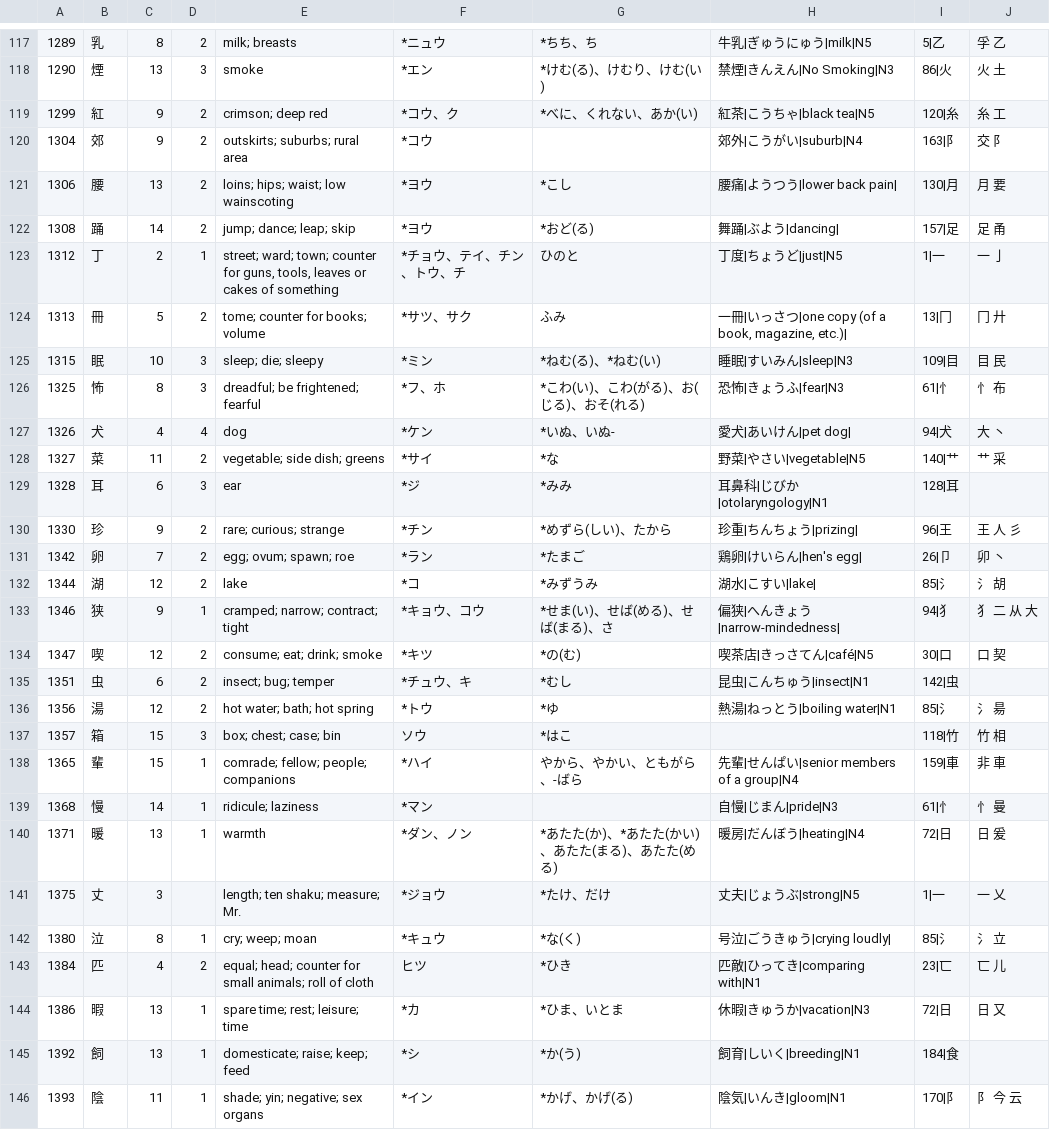
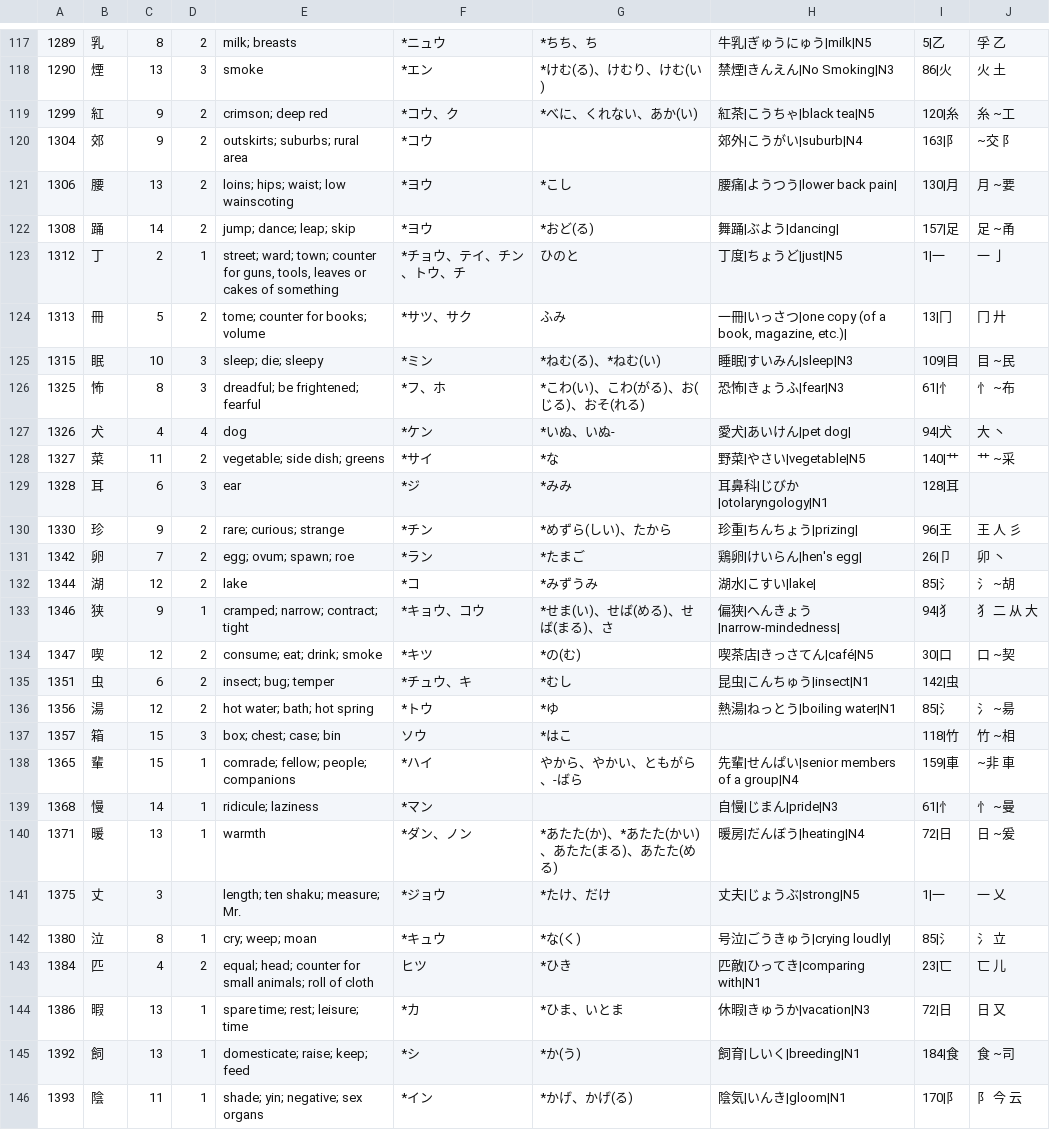
Before and after one commit to u-Shiyuh/notes-to-anki, a TSV file: kanji_extra.tsv, drawn as a sheet; only a part is shown, gaps mark what is left out; the diff covers the shown part only.

```diff
--- a/kanji_extra.tsv
+++ b/kanji_extra.tsv
@@ -118,12 +118,12 @@
 1290	煙	13	3	smoke	*エン	*けむ(る)、けむり、けむ(い)	禁煙|きんえん|No Smoking|N3	86|火	火 土
-1299	紅	9	2	crimson; deep red	*コウ、ク	*べに、くれない、あか(い)	紅茶|こうちゃ|black tea|N5	120|糸	糸 工
-1304	郊	9	2	outskirts; suburbs; rural area	*コウ		郊外|こうがい|suburb|N4	163|阝	交 阝
-1306	腰	13	2	loins; hips; waist; low wainscoting	*ヨウ	*こし	腰痛|ようつう|lower back pain|	130|月	月 要
-1308	踊	14	2	jump; dance; leap; skip	*ヨウ	*おど(る)	舞踊|ぶよう|dancing|	157|足	足 甬
+1299	紅	9	2	crimson; deep red	*コウ、ク	*べに、くれない、あか(い)	紅茶|こうちゃ|black tea|N5	120|糸	糸 ~工
+1304	郊	9	2	outskirts; suburbs; rural area	*コウ		郊外|こうがい|suburb|N4	163|阝	~交 阝
+1306	腰	13	2	loins; hips; waist; low wainscoting	*ヨウ	*こし	腰痛|ようつう|lower back pain|	130|月	月 ~要
+1308	踊	14	2	jump; dance; leap; skip	*ヨウ	*おど(る)	舞踊|ぶよう|dancing|	157|足	足 ~甬
 1312	丁	2	1	street; ward; town; counter for guns, tools, leaves or cakes of something	*チョウ、テイ、チン、トウ、チ	ひのと	丁度|ちょうど|just|N5	1|一	一 亅
 1313	冊	5	2	tome; counter for books; volume	*サツ、サク	ふみ	一冊|いっさつ|one copy (of a book, magazine, etc.)|	13|冂	冂 廾
-1315	眠	10	3	sleep; die; sleepy	*ミン	*ねむ(る)、*ねむ(い)	睡眠|すいみん|sleep|N3	109|目	目 民
-1325	怖	8	3	dreadful; be frightened; fearful	*フ、ホ	*こわ(い)、こわ(がる)、お(じる)、おそ(れる)	恐怖|きょうふ|fear|N3	61|忄	忄 布
+1315	眠	10	3	sleep; die; sleepy	*ミン	*ねむ(る)、*ねむ(い)	睡眠|すいみん|sleep|N3	109|目	目 ~民
+1325	怖	8	3	dreadful; be frightened; fearful	*フ、ホ	*こわ(い)、こわ(がる)、お(じる)、おそ(れる)	恐怖|きょうふ|fear|N3	61|忄	忄 ~布
 1326	犬	4	4	dog	*ケン	*いぬ、いぬ-	愛犬|あいけん|pet dog|	94|犬	大 丶
-1327	菜	11	2	vegetable; side dish; greens	*サイ	*な	野菜|やさい|vegetable|N5	140|艹	艹 采
+1327	菜	11	2	vegetable; side dish; greens	*サイ	*な	野菜|やさい|vegetable|N5	140|艹	艹 ~采
 1328	耳	6	3	ear	*ジ	*みみ	耳鼻科|じびか|otolaryngology|N1	128|耳
@@ -131,11 +131,11 @@
 1342	卵	7	2	egg; ovum; spawn; roe	*ラン	*たまご	鶏卵|けいらん|hen's egg|	26|卩	卯 丶
-1344	湖	12	2	lake	*コ	*みずうみ	湖水|こすい|lake|	85|氵	氵 胡
+1344	湖	12	2	lake	*コ	*みずうみ	湖水|こすい|lake|	85|氵	氵 ~胡
 1346	狭	9	1	cramped; narrow; contract; tight	*キョウ、コウ	*せま(い)、せば(める)、せば(まる)、さ	偏狭|へんきょう|narrow-mindedness|	94|犭	犭 二 从 大
-1347	喫	12	2	consume; eat; drink; smoke	*キツ	*の(む)	喫茶店|きっさてん|café|N5	30|口	口 契
+1347	喫	12	2	consume; eat; drink; smoke	*キツ	*の(む)	喫茶店|きっさてん|café|N5	30|口	口 ~契
 1351	虫	6	2	insect; bug; temper	*チュウ、キ	*むし	昆虫|こんちゅう|insect|N1	142|虫
-1356	湯	12	2	hot water; bath; hot spring	*トウ	*ゆ	熱湯|ねっとう|boiling water|N1	85|氵	氵 昜
-1357	箱	15	3	box; chest; case; bin	ソウ	*はこ		118|竹	竹 相
-1365	輩	15	1	comrade; fellow; people; companions	*ハイ	やから、やかい、ともがら、-ばら	先輩|せんぱい|senior members of a group|N4	159|車	非 車
-1368	慢	14	1	ridicule; laziness	*マン		自慢|じまん|pride|N3	61|忄	忄 曼
-1371	暖	13	1	warmth	*ダン、ノン	*あたた(か)、*あたた(かい)、あたた(まる)、あたた(める)	暖房|だんぼう|heating|N4	72|日	日 爰
+1356	湯	12	2	hot water; bath; hot spring	*トウ	*ゆ	熱湯|ねっとう|boiling water|N1	85|氵	氵 ~昜
+1357	箱	15	3	box; chest; case; bin	ソウ	*はこ		118|竹	竹 ~相
+1365	輩	15	1	comrade; fellow; people; companions	*ハイ	やから、やかい、ともがら、-ばら	先輩|せんぱい|senior members of a group|N4	159|車	~非 車
+1368	慢	14	1	ridicule; laziness	*マン		自慢|じまん|pride|N3	61|忄	忄 ~曼
+1371	暖	13	1	warmth	*ダン、ノン	*あたた(か)、*あたた(かい)、あたた(まる)、あたた(める)	暖房|だんぼう|heating|N4	72|日	日 ~爰
 1375	丈	3		length; ten shaku; measure; Mr.	*ジョウ	*たけ、だけ	丈夫|じょうぶ|strong|N5	1|一	一 乂
@@ -144,3 +144,3 @@
 1386	暇	13	1	spare time; rest; leisure; time	*カ	*ひま、いとま	休暇|きゅうか|vacation|N3	72|日	日 又
-1392	飼	13	1	domesticate; raise; keep; feed	*シ	*か(う)	飼育|しいく|breeding|N1	184|食
+1392	飼	13	1	domesticate; raise; keep; feed	*シ	*か(う)	飼育|しいく|breeding|N1	184|食	食 ~司
 1393	陰	11	1	shade; yin; negative; sex organs	*イン	*かげ、かげ(る)	陰気|いんき|gloom|N1	170|阝	阝 今 云
```
Also changed, not shown: 82 edited cells elsewhere in this file, kanji_top1000.tsv, parts.tsv, 5 other files.
